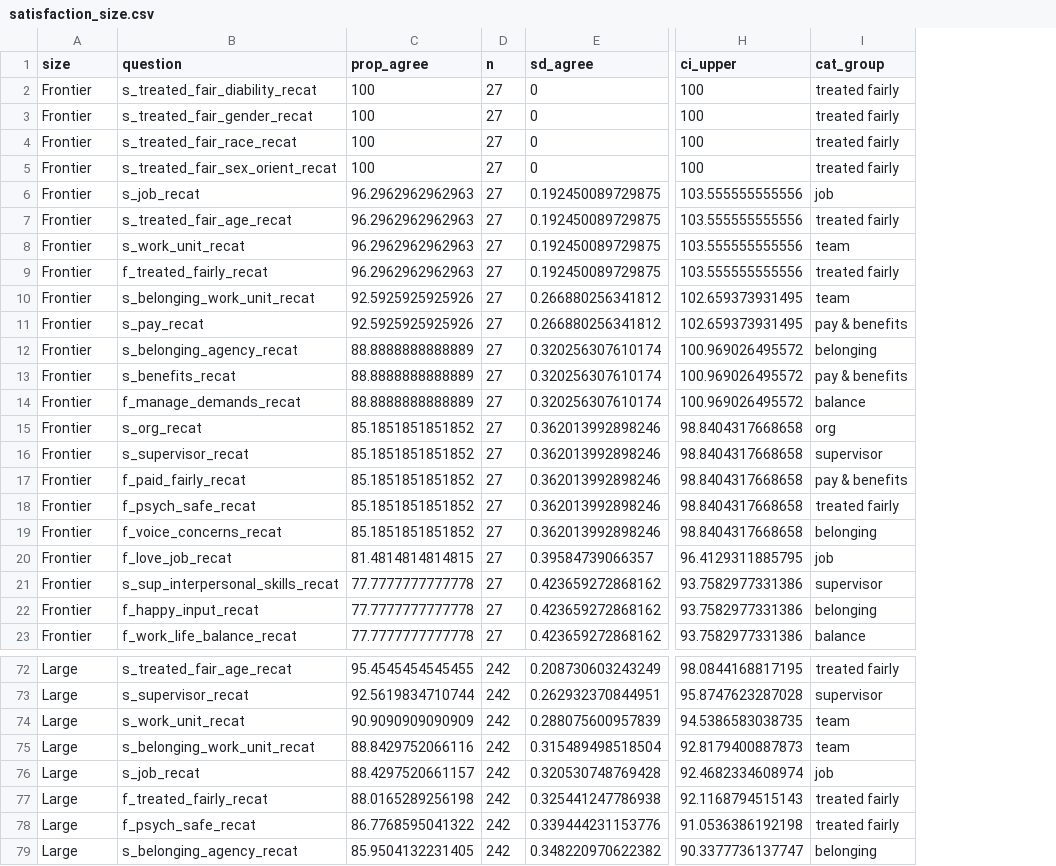
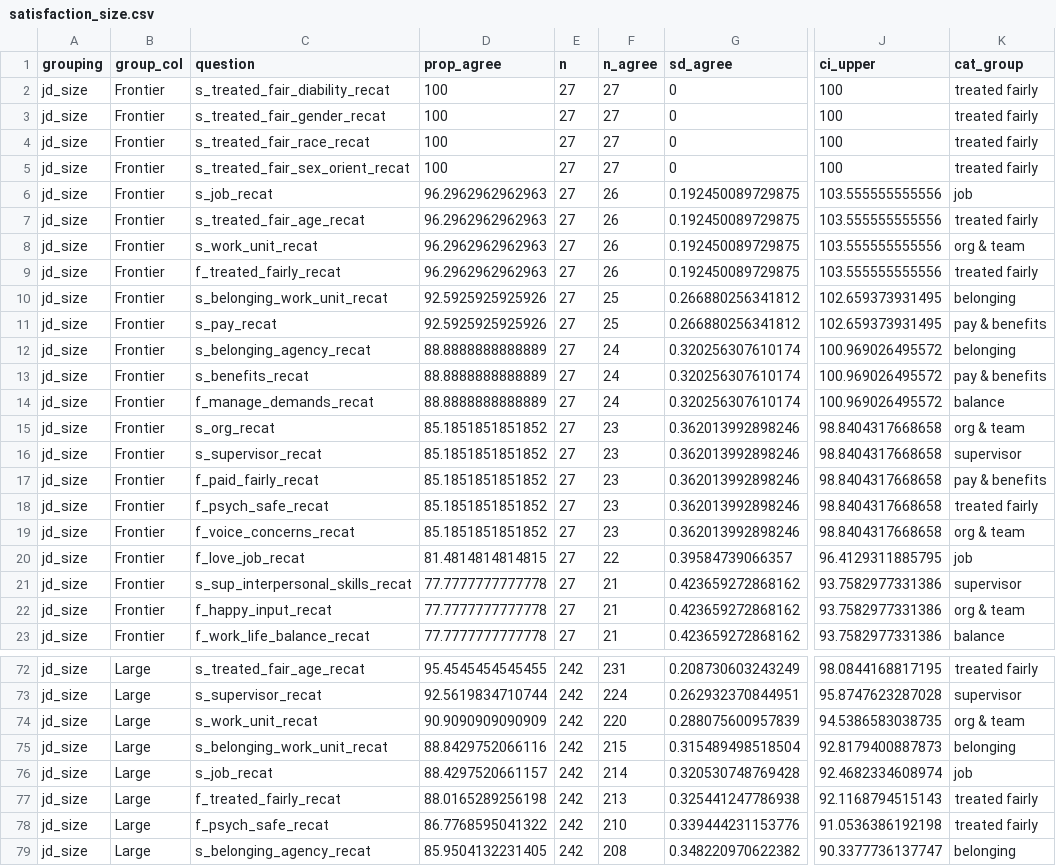
Before and after one commit to EvalstacE/dphhs_workforce_assessment, a CSV file: _www/df_exports/satisfaction_df_exports/satisfaction_size.csv, drawn as a sheet; only a part is shown, gaps mark what is left out; addresses are those after the commit; the diff covers the shown part only; the diff names each change by its address in the sheet, - before the commit and + after, or states it on an @@ line.

```diff
--- a/_www/df_exports/satisfaction_df_exports/satisfaction_size.csv
+++ b/_www/df_exports/satisfaction_df_exports/satisfaction_size.csv
+column A (grouping), rows 2-23: all jd_size; rows 72-79: all jd_size
+column F (n_agree), rows 2-23: 27 | 27 | 27 | 27 | 26 | 26 | 26 | 26 | 25 | 25 | 24 | 24 | 24 | 23 | 23 | 23 | 23 | 23 | 22 | 21 | 21 | 21; rows 72-79: 231 | 224 | 220 | 215 | 214 | 213 | 210 | 208
-B1: size
+B1: group_col
-K8 (cat_group): team
+K8 (cat_group): org & team
-K10 (cat_group): team
+K10 (cat_group): belonging
-K15 (cat_group): org
+K15 (cat_group): org & team
-K19 (cat_group): belonging
+K19 (cat_group): org & team
-K22 (cat_group): belonging
+K22 (cat_group): org & team
-K74 (cat_group): team
+K74 (cat_group): org & team
-K75 (cat_group): team
+K75 (cat_group): belonging
```
Also changed, not shown: 13 edited cells elsewhere in this file, _www/df_exports/satisfaction_df_exports/satisfaction_agency.csv, _www/df_exports/satisfaction_df_exports/satisfaction_leave.csv, 14 other files.
